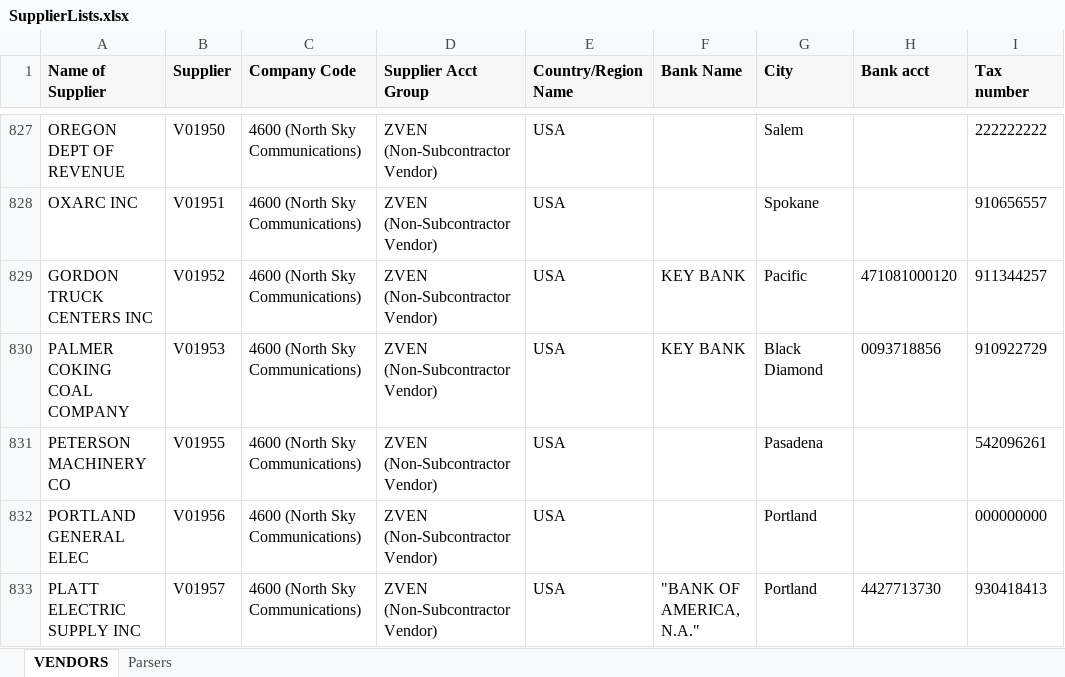
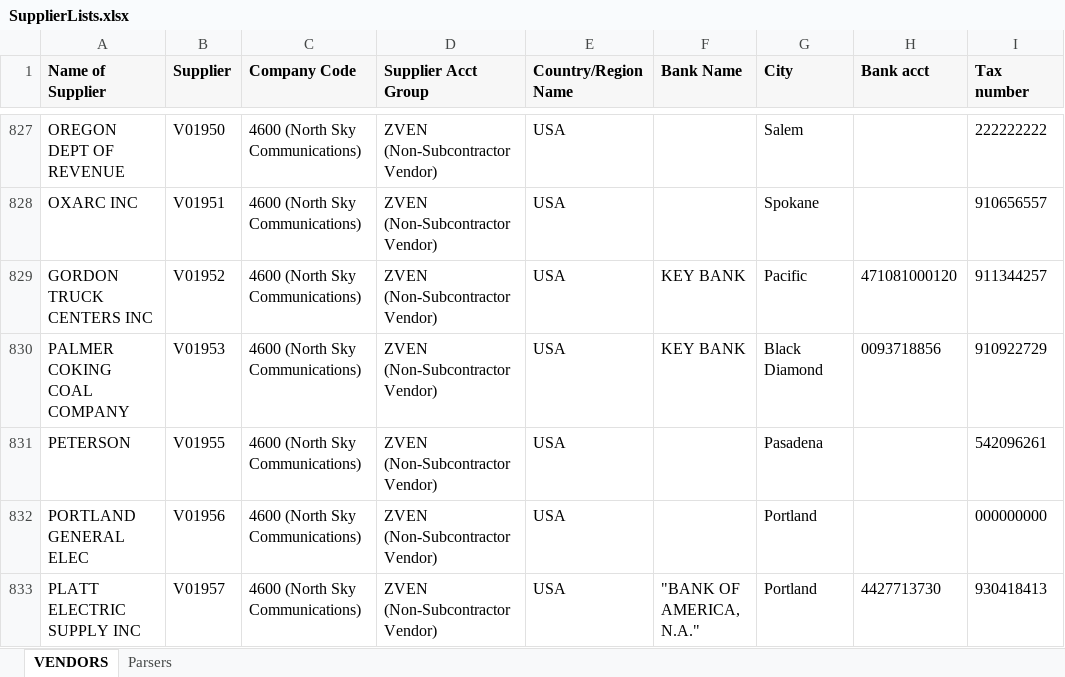
Before and after one commit to rgzhang9700/PDFInvoiceExtract, an Excel workbook: invoice_automation/clients/northsky_comm/templates/SupplierLists.xlsx, sheet VENDORS, drawn as a sheet; only a part is shown, gaps mark what is left out; values as stored, in another font and other column widths than the file's, no borders; the diff names each change by its address in the sheet, - before the commit and + after, or states it on an @@ line.

```diff
--- a/invoice_automation/clients/northsky_comm/templates/SupplierLists.xlsx (sheet VENDORS)
+++ b/invoice_automation/clients/northsky_comm/templates/SupplierLists.xlsx (sheet VENDORS)
-A831 (Name of Supplier): PETERSON MACHINERY CO
+A831 (Name of Supplier): PETERSON
```
Also changed, not shown: sheet Parsers, 11 other files.
